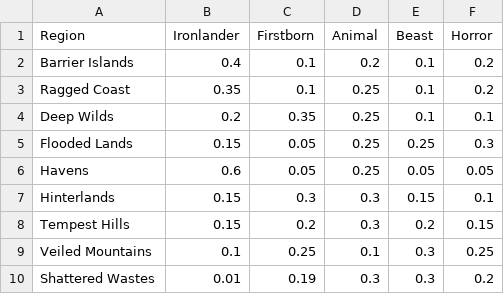
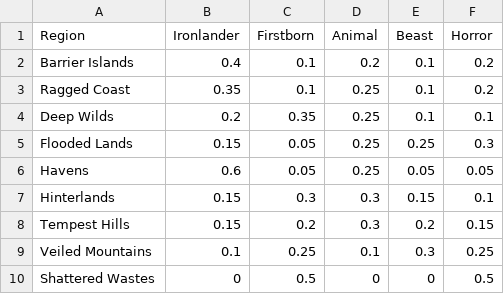
Before and after one commit to JasonThomasData/ironsworn_oracles, a CSV file: encounter_tables/foe_type_probabilities.csv, drawn as a sheet.

```diff
--- a/encounter_tables/foe_type_probabilities.csv
+++ b/encounter_tables/foe_type_probabilities.csv
@@ -9,2 +9,2 @@ Tempest Hills,0.15,0.2,0.3,0.2,0.15
 Veiled Mountains,0.1,0.25,0.1,0.3,0.25
-Shattered Wastes,0.01,0.19,0.3,0.3,0.2
+Shattered Wastes,0,0.5,0,0,0.5
```
Also changed, not shown: encounter_tables/oracles/shattered_wastes_oracle.csv, 4 other files.
